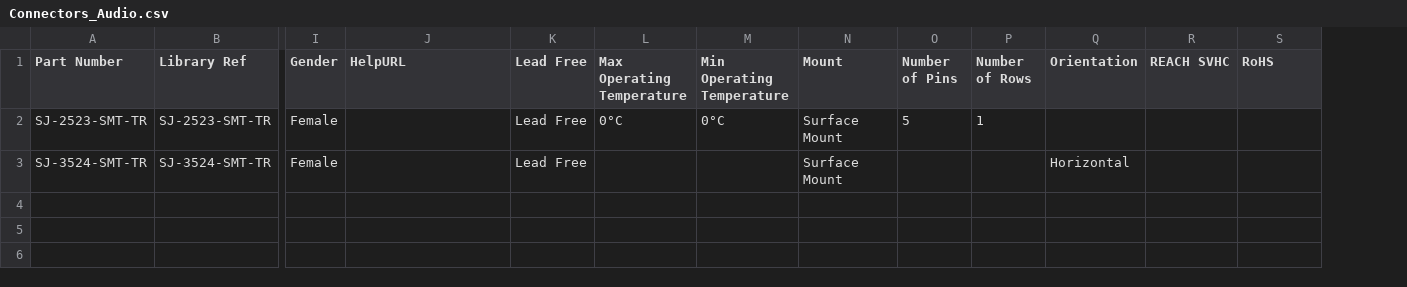
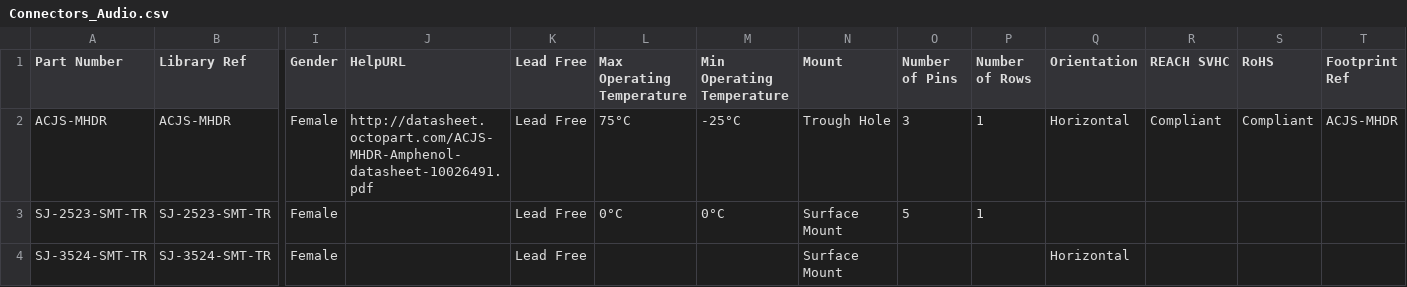
Before and after one commit to mszkowalik/7Sigma, a CSV file: _export/Connectors_Audio.csv, drawn as a sheet; only a part is shown, gaps mark what is left out; addresses are those after the commit; rows hold the shown columns only; the diff names each change by its address in the sheet, - before the commit and + after, or states it on an @@ line.

```diff
--- a/_export/Connectors_Audio.csv
+++ b/_export/Connectors_Audio.csv
+column T (Footprint Ref), empty
+row 2: ACJS-MHDR | ACJS-MHDR | Female | http://datasheet.octopart.com/ACJS-MHDR-Amphenol-datasheet-10026491.pdf | Lead Free | 75°C | -25°C | Trough Hole | 3 | 1 | Horizontal | Compliant | Compliant | ACJS-MHDR
```
Also changed, not shown: _export/Diodes_General Purpose.csv, _export/IC_Microcontrollers.csv, 12 other files.
